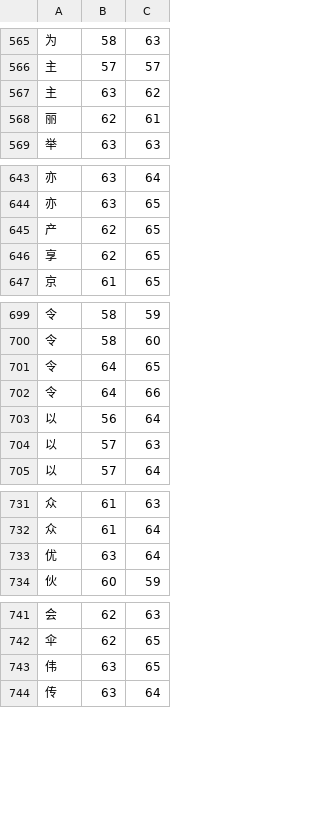
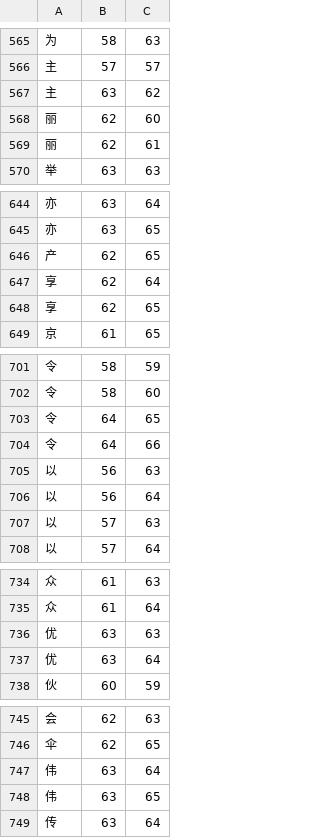
Before and after one commit to KarlTDebiec/Scinoephile, a CSV file: scinoephile/data/ocr/char_dims_1.csv, drawn as a sheet; only a part is shown, gaps mark what is left out; the diff covers the shown part only; the diff names each change by its address in the sheet, - before the commit and + after, or states it on an @@ line.

```diff
--- a/scinoephile/data/ocr/char_dims_1.csv
+++ b/scinoephile/data/ocr/char_dims_1.csv
+row 568: 丽 | 62 | 60
+row 647: 享 | 62 | 64
+row 705: 以 | 56 | 63
+row 736: 优 | 63 | 63
+row 747: 伟 | 63 | 64
```
Also changed, not shown: 23 added rows elsewhere in this file, scinoephile/data/ocr/char_dims_2.csv, 4 other files.
